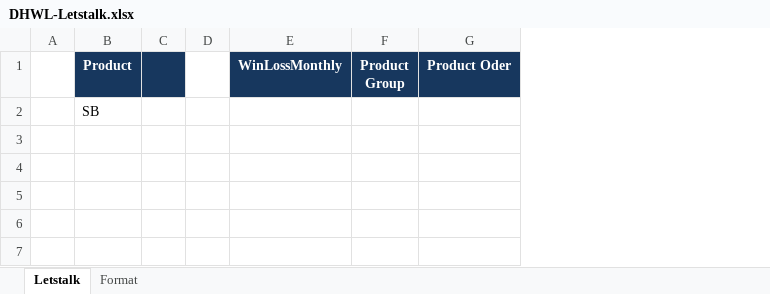
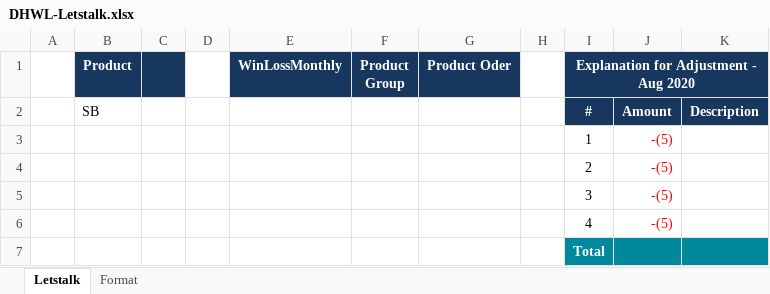
Before and after one commit to starixvn/nap-automail_Fanex.DW.AutoMailReport.ServiceNew, an Excel workbook: DHWL/src/Fanex.MonthlyDHWL.Executing/Templates/DHWL-Letstalk.xlsx, sheet Letstalk, drawn as a sheet; values as stored, in another font and other column widths than the file's, no borders; the diff names each change by its address in the sheet, - before the commit and + after, or states it on an @@ line.

Commit message:
149267 - DHWL Email/Letstalk - Adjustment Letstalk

```diff
--- a/DHWL/src/Fanex.MonthlyDHWL.Executing/Templates/DHWL-Letstalk.xlsx (sheet Letstalk)
+++ b/DHWL/src/Fanex.MonthlyDHWL.Executing/Templates/DHWL-Letstalk.xlsx (sheet Letstalk)
+column H, empty
+column I, rows 1-2: Explanation for Adjustment - Aug 2020 | #
+column J, row 2: Amount
+column K, row 2: Description
+row 3:  |  |  |  |  |  |  |  | 1 | -(5)
+row 4:  |  |  |  |  |  |  |  | 2 | -(5)
+row 5:  |  |  |  |  |  |  |  | 3 | -(5)
+row 6:  |  |  |  |  |  |  |  | 4 | -(5)
+row 7:  |  |  |  |  |  |  |  | Total
```
Also changed, not shown: 36 other files.
